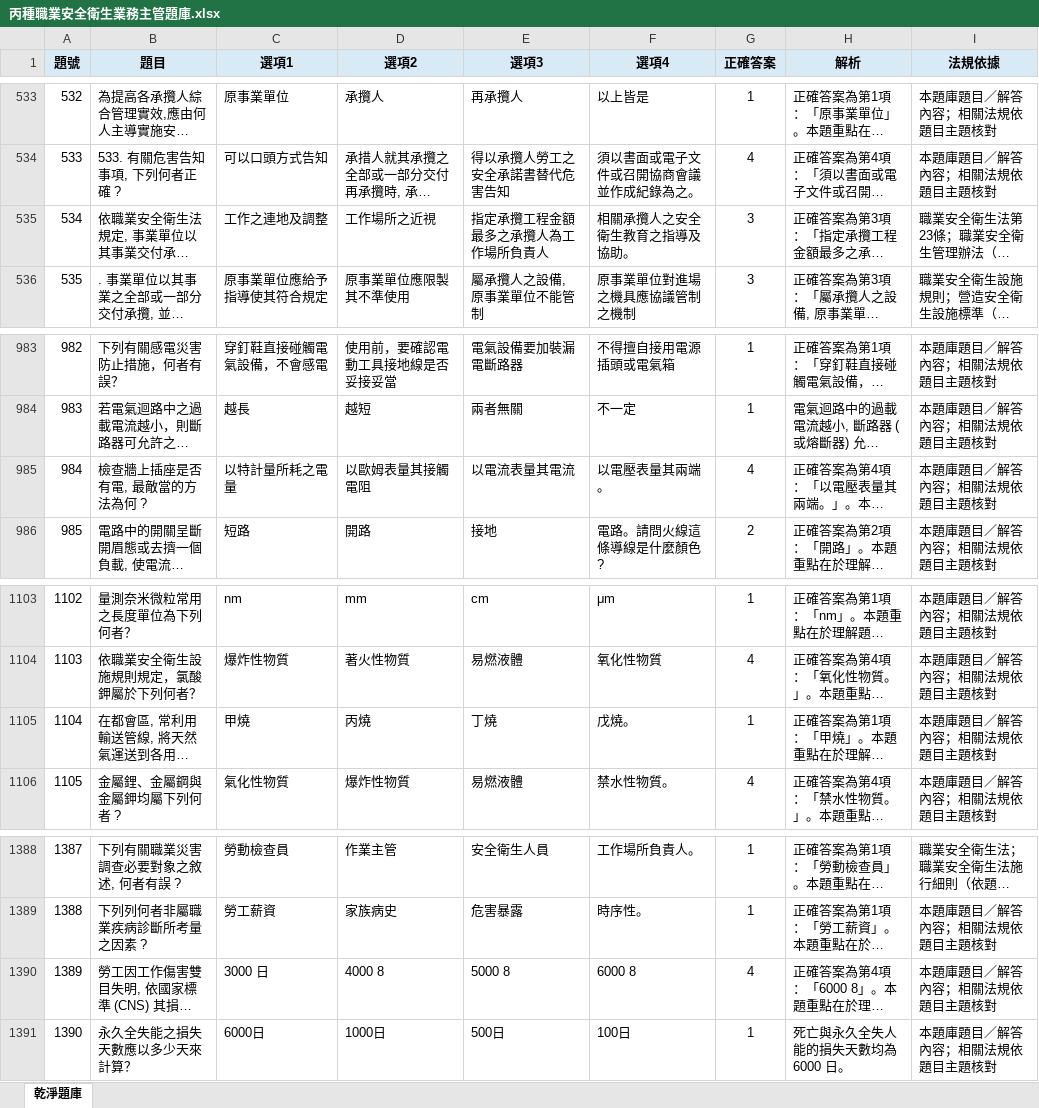
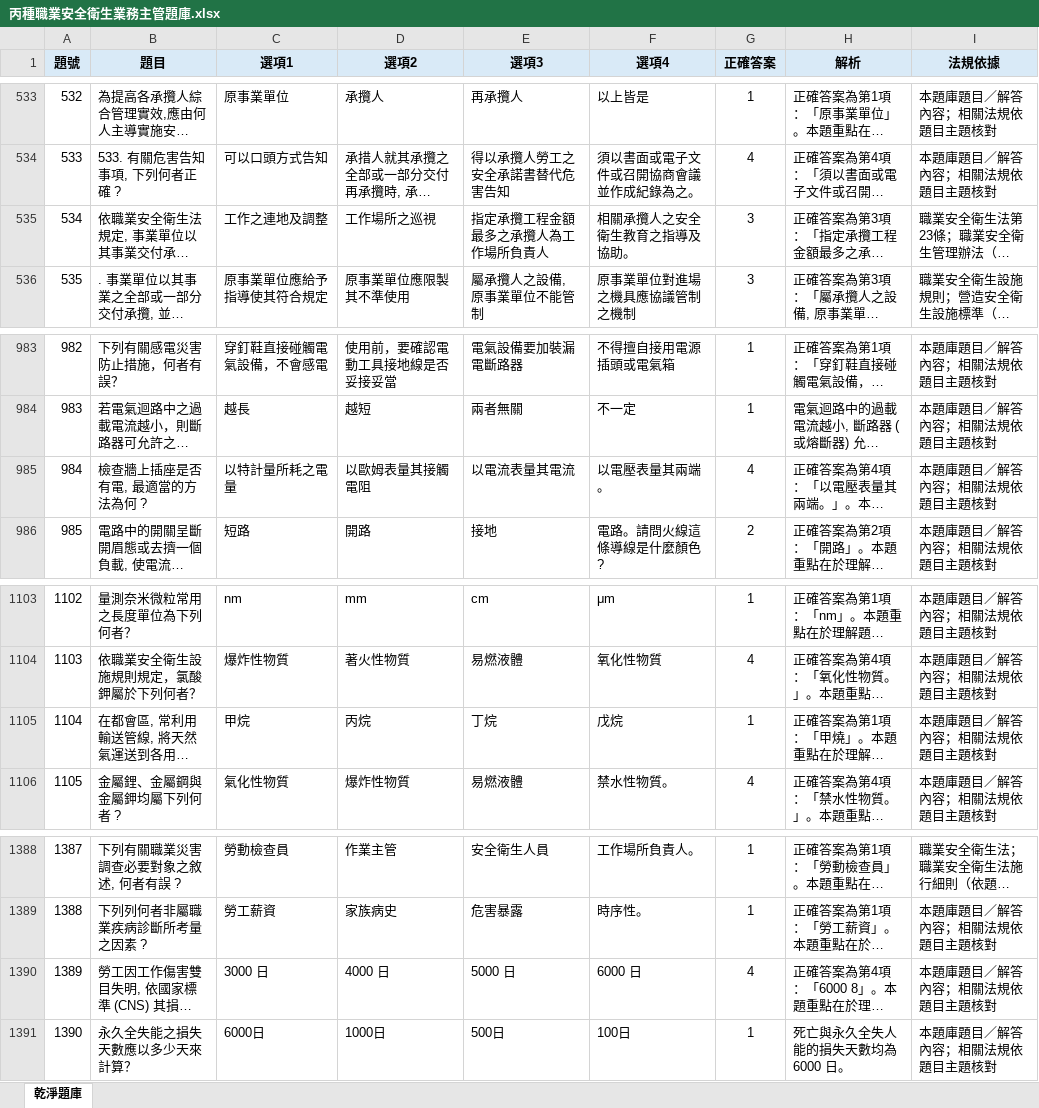
Before and after one commit to drher/drher.github.io, an Excel workbook: salf/丙種職業安全衛生業務主管題庫.xlsx, sheet 乾淨題庫, drawn as a sheet; only a part is shown, gaps mark what is left out; long unchanged cells end in …; values as stored, in another font and other column widths than the file's, no borders; the diff names each change by its address in the sheet, - before the commit and + after, or states it on an @@ line.

```diff
--- a/salf/丙種職業安全衛生業務主管題庫.xlsx (sheet 乾淨題庫)
+++ b/salf/丙種職業安全衛生業務主管題庫.xlsx (sheet 乾淨題庫)
-D535 (選項2): 工作場所之近視
+D535 (選項2): 工作場所之巡視
-B985 (題目): 檢查牆上插座是否有電, 最敵當的方法為何 ?
+B985 (題目): 檢查牆上插座是否有電, 最適當的方法為何 ?
-C1105 (選項1): 甲燒
+C1105 (選項1): 甲烷
-D1105 (選項2): 丙燒
+D1105 (選項2): 丙烷
-E1105 (選項3): 丁燒
+E1105 (選項3): 丁烷
-F1105 (選項4): 戊燒。
+F1105 (選項4): 戊烷
-D1390 (選項2): 4000 8
+D1390 (選項2): 4000 日
-E1390 (選項3): 5000 8
+E1390 (選項3): 5000 日
-F1390 (選項4): 6000 8
+F1390 (選項4): 6000 日
```
Also changed, not shown: salf/及格.xlsx, 1 other file.
